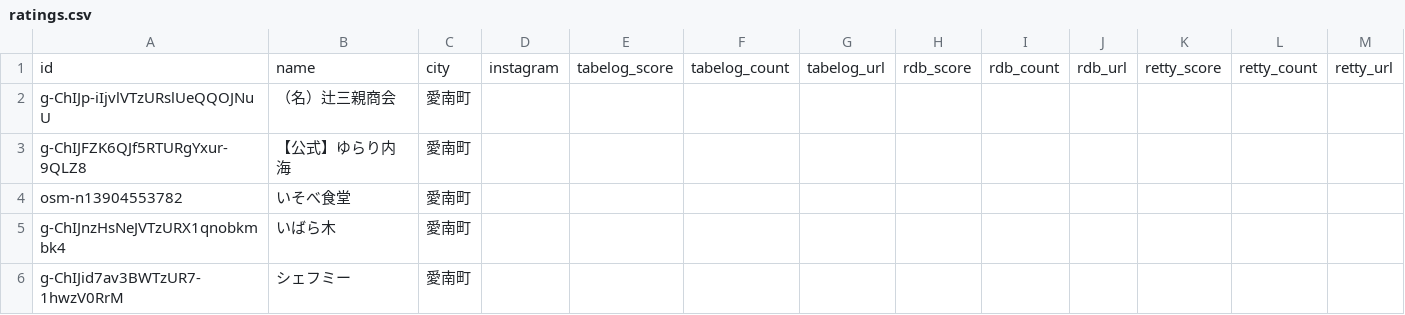
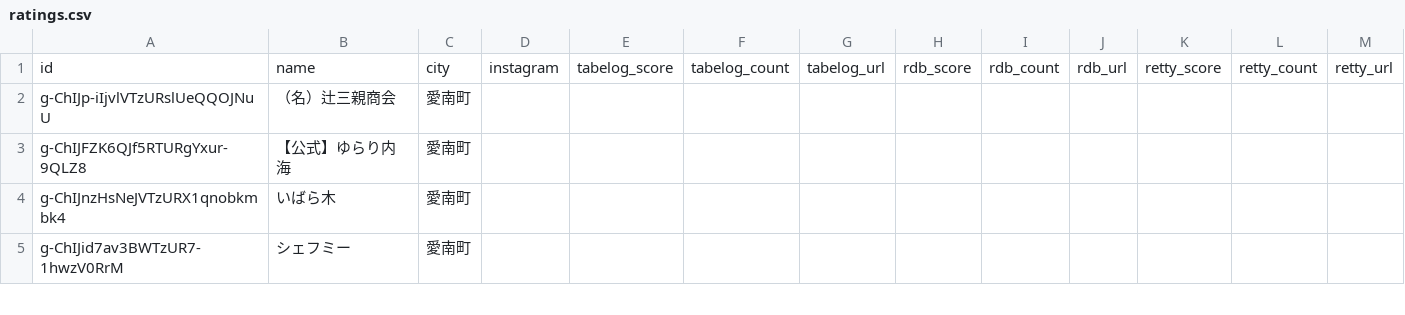
Before and after one commit to uskpn/ramen38, a CSV file: data/ratings.csv, drawn as a sheet; only a part is shown; rows hold the shown columns only; the diff covers the shown part only; the diff names each change by its address in the sheet, - before the commit and + after, or states it on an @@ line.

```diff
--- a/data/ratings.csv
+++ b/data/ratings.csv
-row 4: osm-n13904553782 | いそべ食堂 | 愛南町
```
Also changed, not shown: 20 removed rows elsewhere in this file, 6 other files.
